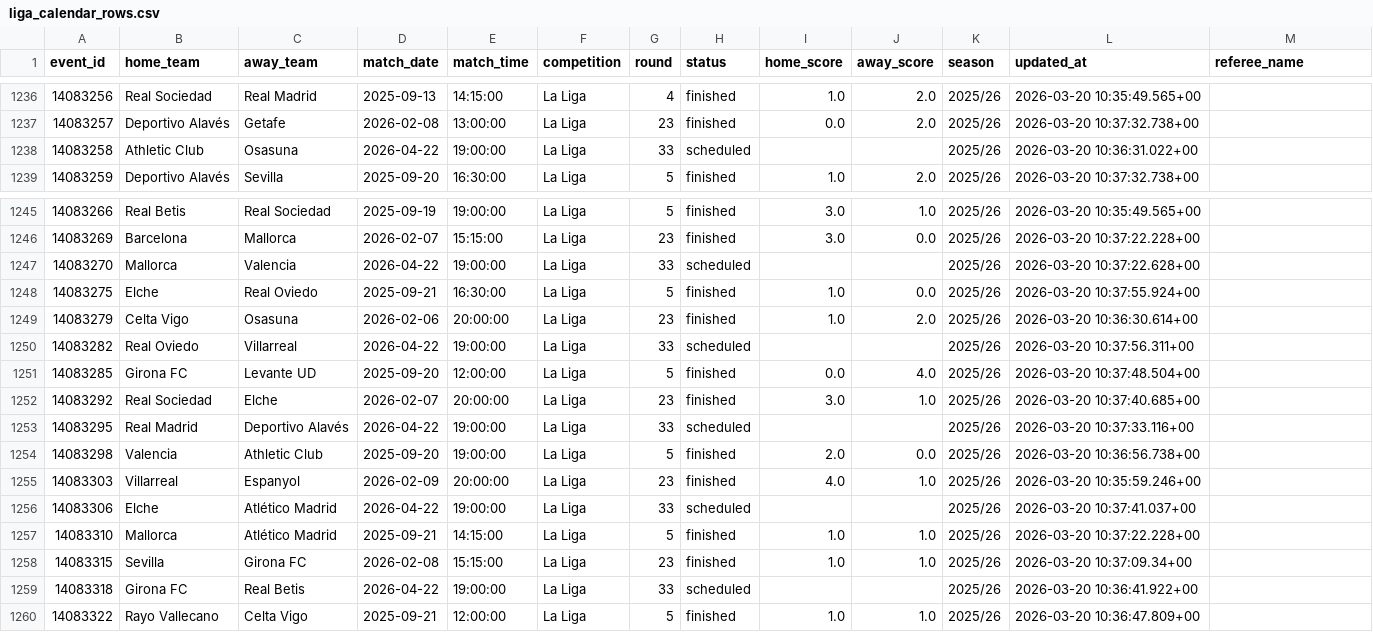
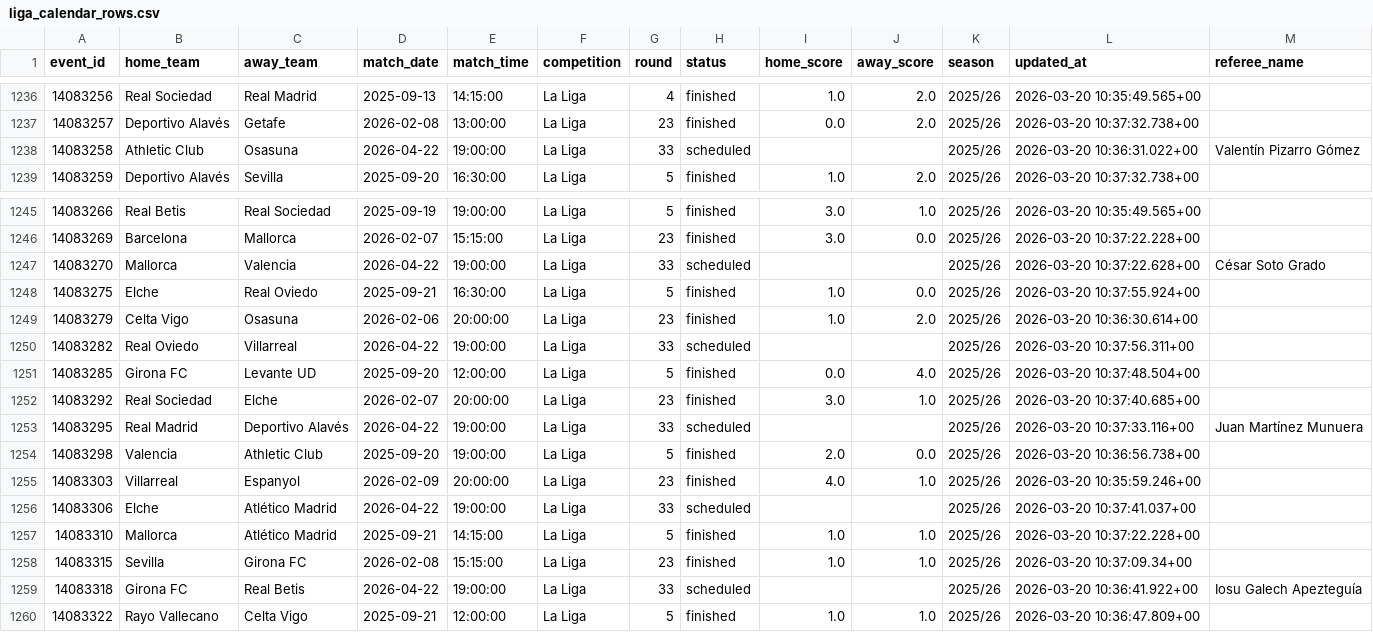
Before and after one commit to jcmc209/model_throwsin, a CSV file: data/reference/liga_calendar_rows.csv, drawn as a sheet; only a part is shown, gaps mark what is left out.

```diff
--- a/data/reference/liga_calendar_rows.csv
+++ b/data/reference/liga_calendar_rows.csv
@@ -1237,3 +1237,3 @@ event_id,home_team,away_team,match_date,match_time,competition,round,status,home
 14083257,Deportivo Alavés,Getafe,2026-02-08,13:00:00,La Liga,23,finished,0.0,2.0,2025/26,2026-03-20 10:37:32.738+00,
-14083258,Athletic Club,Osasuna,2026-04-22,19:00:00,La Liga,33,scheduled,,,2025/26,2026-03-20 10:36:31.022+00,
+14083258,Athletic Club,Osasuna,2026-04-22,19:00:00,La Liga,33,scheduled,,,2025/26,2026-03-20 10:36:31.022+00,Valentín Pizarro Gómez
 14083259,Deportivo Alavés,Sevilla,2025-09-20,16:30:00,La Liga,5,finished,1.0,2.0,2025/26,2026-03-20 10:37:32.738+00,
@@ -1246,3 +1246,3 @@ event_id,home_team,away_team,match_date,match_time,competition,round,status,home
 14083269,Barcelona,Mallorca,2026-02-07,15:15:00,La Liga,23,finished,3.0,0.0,2025/26,2026-03-20 10:37:22.228+00,
-14083270,Mallorca,Valencia,2026-04-22,19:00:00,La Liga,33,scheduled,,,2025/26,2026-03-20 10:37:22.628+00,
+14083270,Mallorca,Valencia,2026-04-22,19:00:00,La Liga,33,scheduled,,,2025/26,2026-03-20 10:37:22.628+00,César Soto Grado
 14083275,Elche,Real Oviedo,2025-09-21,16:30:00,La Liga,5,finished,1.0,0.0,2025/26,2026-03-20 10:37:55.924+00,
@@ -1252,3 +1252,3 @@ event_id,home_team,away_team,match_date,match_time,competition,round,status,home
 14083292,Real Sociedad,Elche,2026-02-07,20:00:00,La Liga,23,finished,3.0,1.0,2025/26,2026-03-20 10:37:40.685+00,
-14083295,Real Madrid,Deportivo Alavés,2026-04-22,19:00:00,La Liga,33,scheduled,,,2025/26,2026-03-20 10:37:33.116+00,
+14083295,Real Madrid,Deportivo Alavés,2026-04-22,19:00:00,La Liga,33,scheduled,,,2025/26,2026-03-20 10:37:33.116+00,Juan Martínez Munuera
 14083298,Valencia,Athletic Club,2025-09-20,19:00:00,La Liga,5,finished,2.0,0.0,2025/26,2026-03-20 10:36:56.738+00,
@@ -1258,3 +1258,3 @@ event_id,home_team,away_team,match_date,match_time,competition,round,status,home
 14083315,Sevilla,Girona FC,2026-02-08,15:15:00,La Liga,23,finished,1.0,1.0,2025/26,2026-03-20 10:37:09.34+00,
-14083318,Girona FC,Real Betis,2026-04-22,19:00:00,La Liga,33,scheduled,,,2025/26,2026-03-20 10:36:41.922+00,
+14083318,Girona FC,Real Betis,2026-04-22,19:00:00,La Liga,33,scheduled,,,2025/26,2026-03-20 10:36:41.922+00,Iosu Galech Apezteguía
 14083322,Rayo Vallecano,Celta Vigo,2025-09-21,12:00:00,La Liga,5,finished,1.0,1.0,2025/26,2026-03-20 10:36:47.809+00,
```
Also changed, not shown: data/model/cv_results.csv, data/model/feature_importance.csv, 31 other files.
